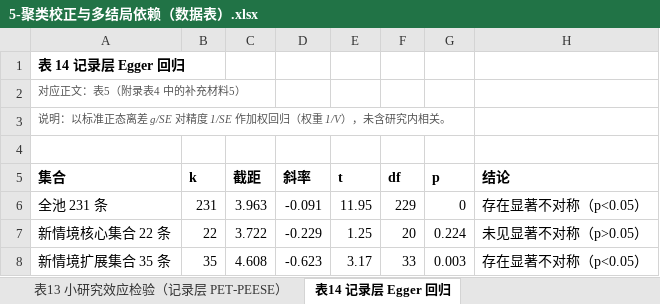
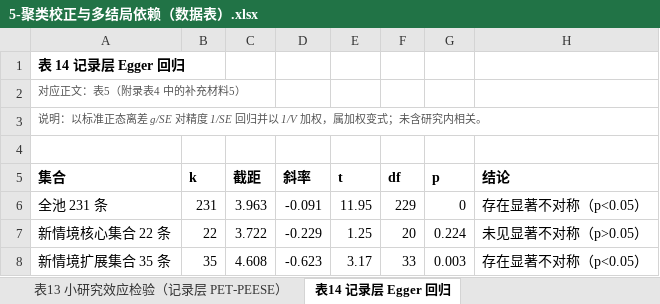
Before and after one commit to dengdan1981/CT_edu, an Excel workbook: 5-聚类校正与多结局依赖（数据表）.xlsx, sheet 表14 记录层 Egger 回归, drawn as a sheet; values as stored, in another font and other column widths than the file's, no borders; the diff names each change by its address in the sheet, - before the commit and + after, or states it on an @@ line.

```diff
--- a/5-聚类校正与多结局依赖（数据表）.xlsx (sheet 表14 记录层 Egger 回归)
+++ b/5-聚类校正与多结局依赖（数据表）.xlsx (sheet 表14 记录层 Egger 回归)
-A3 (集合): …精度 1/SE 作加权回归（权重 1/V），未含研究…
+A3 (集合): …精度 1/SE 回归并以 1/V 加权，属加权变式；未含研究…
```
Also changed, not shown: sheet 表17 资格调节检验, sheet 表12 小研究效应检验汇总, sheet 工作表目录, other sheet tabs, 1-任务资格判据手册与边界敏感性（数据表）.xlsx, 2-既有综述逐行对照（数据表）.xlsx, 2 other files.
